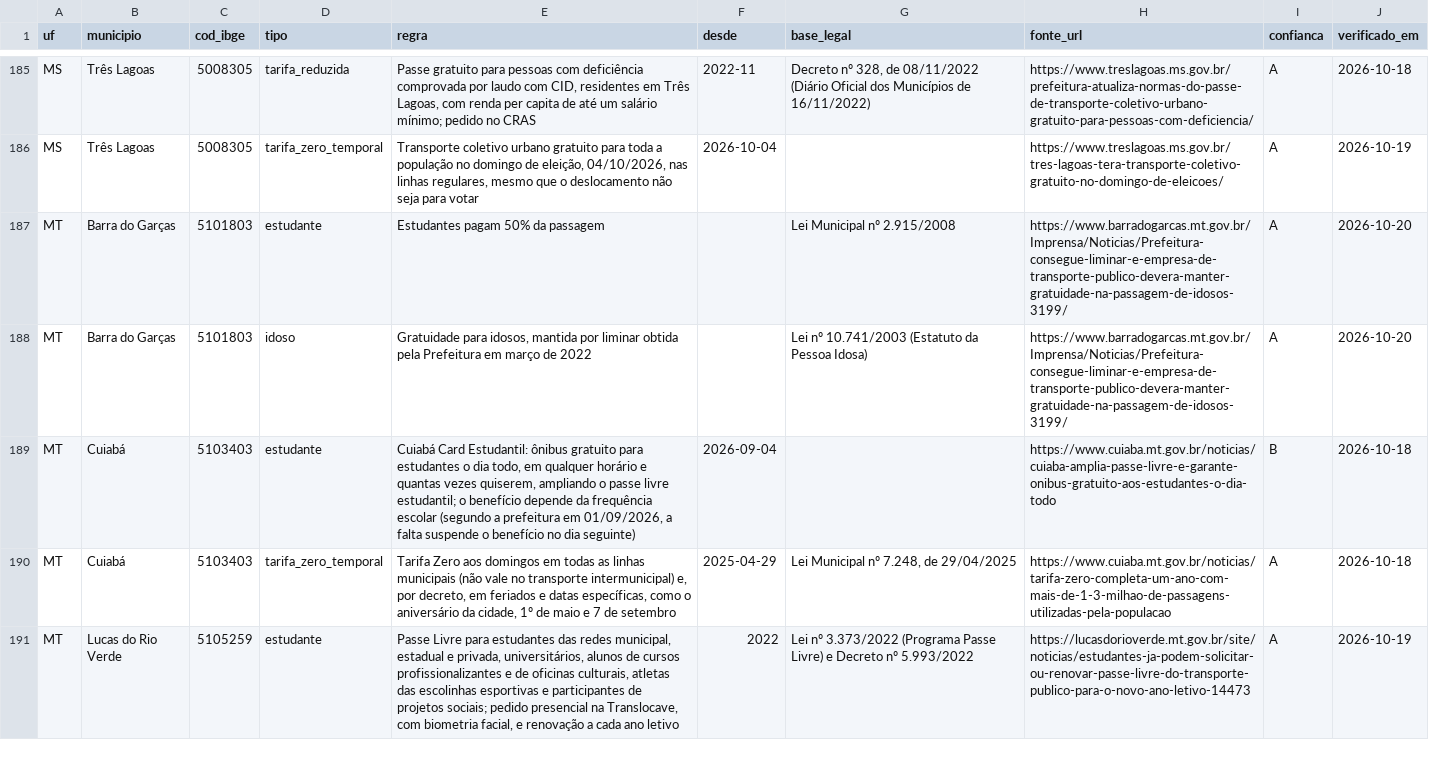
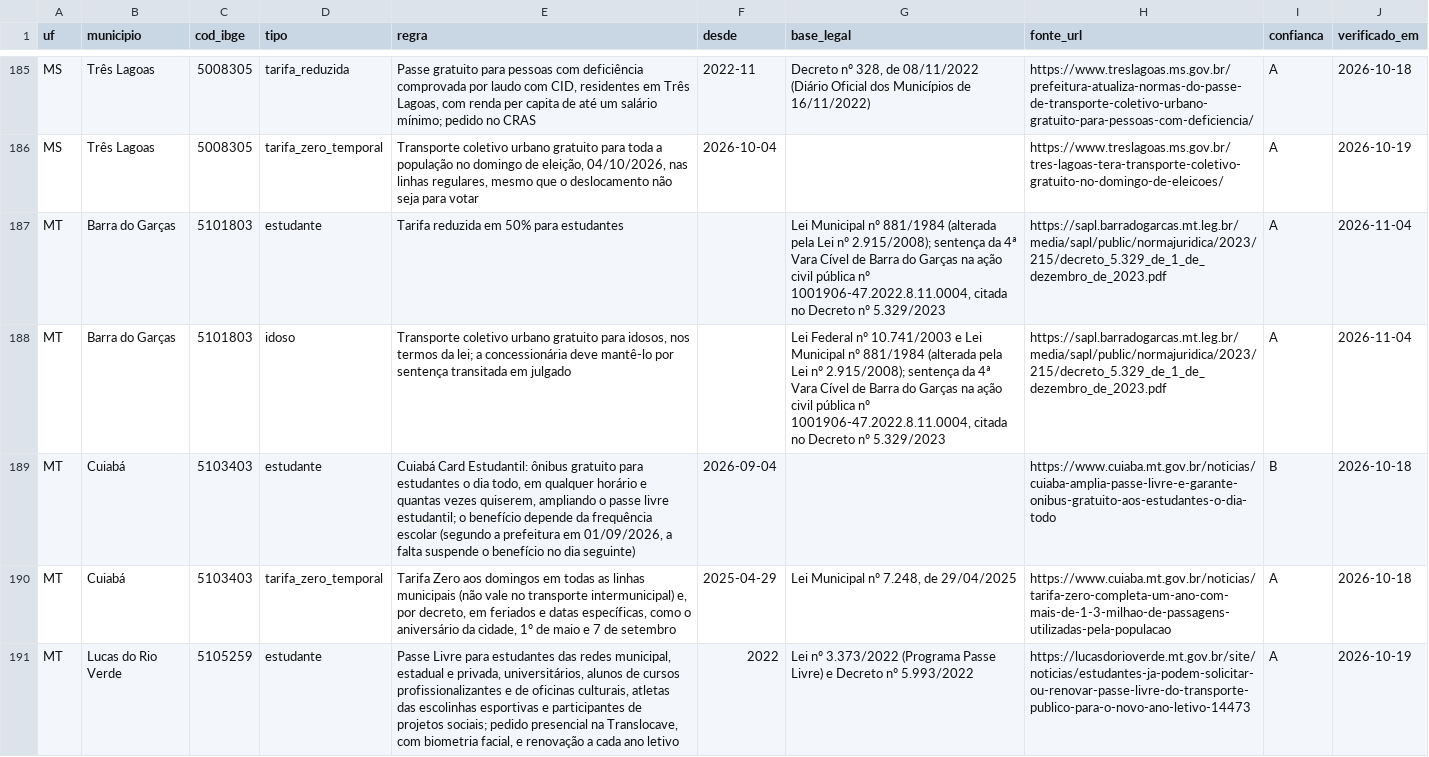
Before and after one commit to OtimizaPro/tarifas_integracoestarifarias_transportepublico_brasileiro, a CSV file: dados/beneficios.csv, drawn as a sheet; only a part is shown, gaps mark what is left out.

```diff
--- a/dados/beneficios.csv
+++ b/dados/beneficios.csv
@@ -186,4 +186,4 @@ MS,Três Lagoas,5008305,tarifa_reduzida,"Passe gratuito para pessoas com defici
 MS,Três Lagoas,5008305,tarifa_zero_temporal,"Transporte coletivo urbano gratuito para toda a população no domingo de eleição, 04/10/2026, nas linhas regulares, mesmo que o deslocamento não seja para votar",2026-10-04,,https://www.treslagoas.ms.gov.br/tres-lagoas-tera-transporte-coletivo-gratuito-no-domingo-de-eleicoes/,A,2026-10-19
-MT,Barra do Garças,5101803,estudante,Estudantes pagam 50% da passagem,,Lei Municipal nº 2.915/2008,https://www.barradogarcas.mt.gov.br/Imprensa/Noticias/Prefeitura-consegue-liminar-e-empresa-de-transporte-publico-devera-manter-gratuidade-na-passagem-de-idosos-3199/,A,2026-10-20
-MT,Barra do Garças,5101803,idoso,"Gratuidade para idosos, mantida por liminar obtida pela Prefeitura em março de 2022",,Lei nº 10.741/2003 (Estatuto da Pessoa Idosa),https://www.barradogarcas.mt.gov.br/Imprensa/Noticias/Prefeitura-consegue-liminar-e-empresa-de-transporte-publico-devera-manter-gratuidade-na-passagem-de-idosos-3199/,A,2026-10-20
+MT,Barra do Garças,5101803,estudante,Tarifa reduzida em 50% para estudantes,,"Lei Municipal nº 881/1984 (alterada pela Lei nº 2.915/2008); sentença da 4ª Vara Cível de Barra do Garças na ação civil pública nº 1001906-47.2022.8.11.0004, citada no Decreto nº 5.329/2023",https://sapl.barradogarcas.mt.leg.br/media/sapl/public/normajuridica/2023/215/decreto_5.329_de_1_de_dezembro_de_2023.pdf,A,2026-11-04
+MT,Barra do Garças,5101803,idoso,"Transporte coletivo urbano gratuito para idosos, nos termos da lei; a concessionária deve mantê-lo por sentença transitada em julgado",,"Lei Federal nº 10.741/2003 e Lei Municipal nº 881/1984 (alterada pela Lei nº 2.915/2008); sentença da 4ª Vara Cível de Barra do Garças na ação civil pública nº 1001906-47.2022.8.11.0004, citada no Decreto nº 5.329/2023",https://sapl.barradogarcas.mt.leg.br/media/sapl/public/normajuridica/2023/215/decreto_5.329_de_1_de_dezembro_de_2023.pdf,A,2026-11-04
 MT,Cuiabá,5103403,estudante,"Cuiabá Card Estudantil: ônibus gratuito para estudantes o dia todo, em qualquer horário e quantas vezes quiserem, ampliando o passe livre estudantil; o benefício depende da frequência escolar (segundo a prefeitura em 01/09/2026, a falta suspende o benefício no dia seguinte)",2026-09-04,,https://www.cuiaba.mt.gov.br/noticias/cuiaba-amplia-passe-livre-e-garante-onibus-gratuito-aos-estudantes-o-dia-todo,B,2026-10-18
```
Also changed, not shown: dados/reajustes.csv, dados/vale_transporte.csv, 19 other files.
